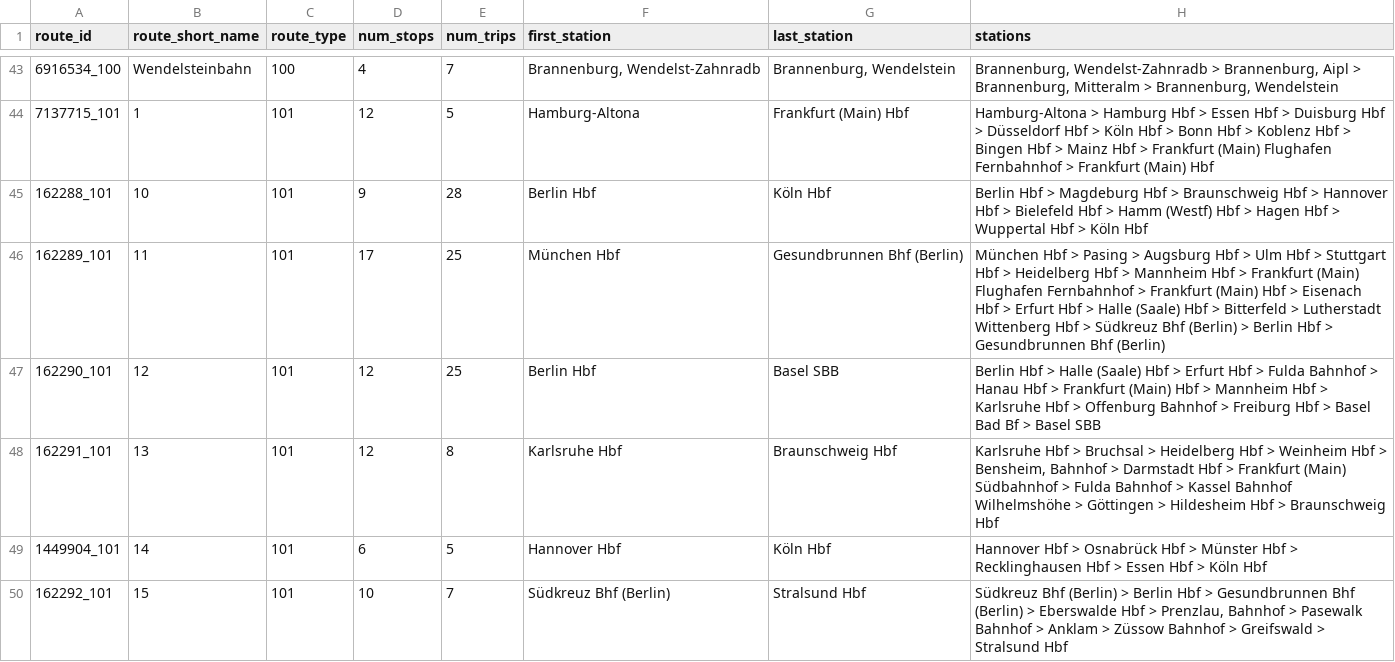
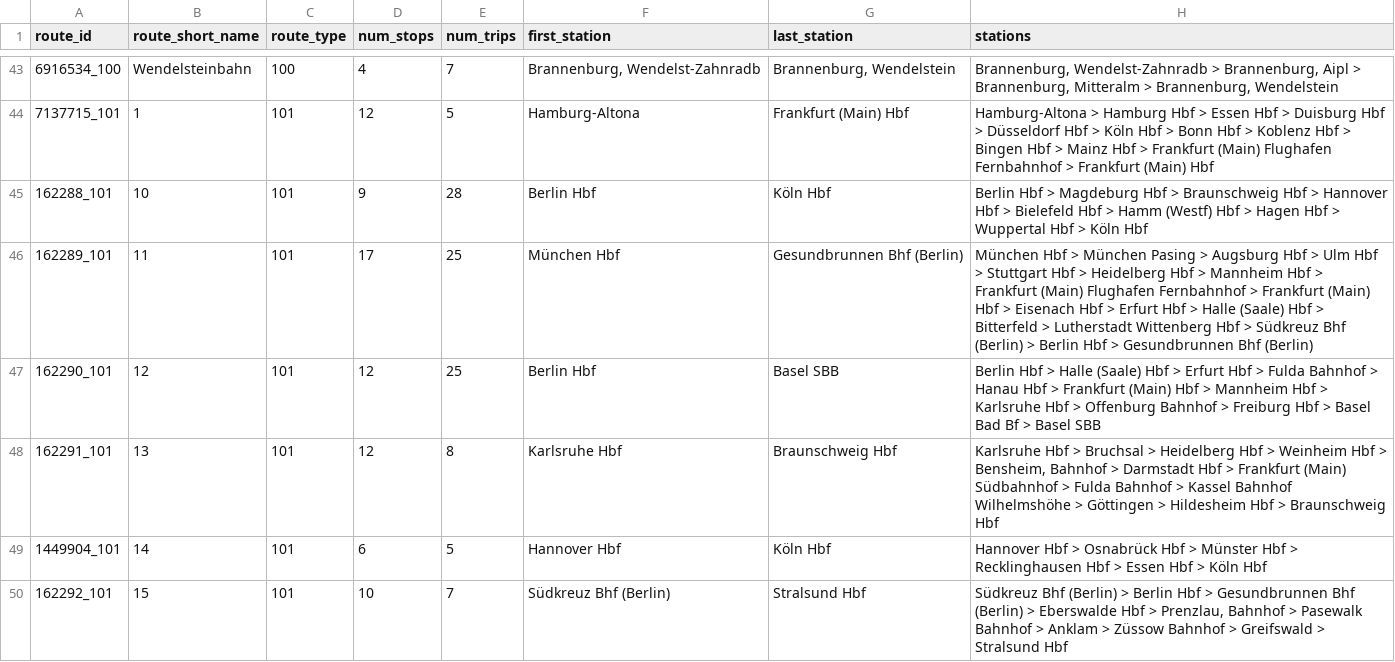
Before and after one commit to matey-jack/personenverkehr-streckenauslastung, a CSV file: data/reports/trip_groups_top.csv, drawn as a sheet; only a part is shown, gaps mark what is left out; the diff covers the shown part only; the diff names each change by its address in the sheet, - before the commit and + after, or states it on an @@ line.

```diff
--- a/data/reports/trip_groups_top.csv
+++ b/data/reports/trip_groups_top.csv
-H46 (stations): …Hbf > Pasing >…
+H46 (stations): …Hbf > München Pasing >…
```
Also changed, not shown: 39 edited cells elsewhere in this file, data/reports/core_route_check.csv, data/reports/core_routes.csv, 11 other files.
